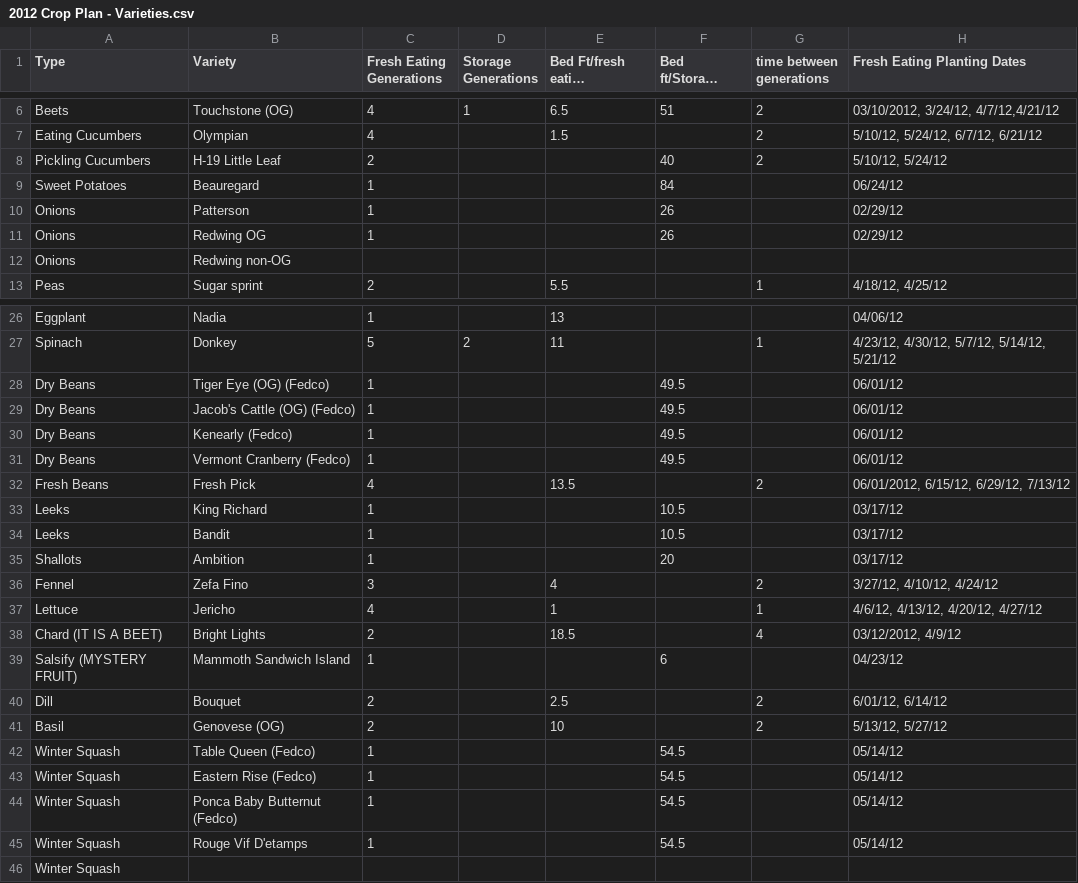
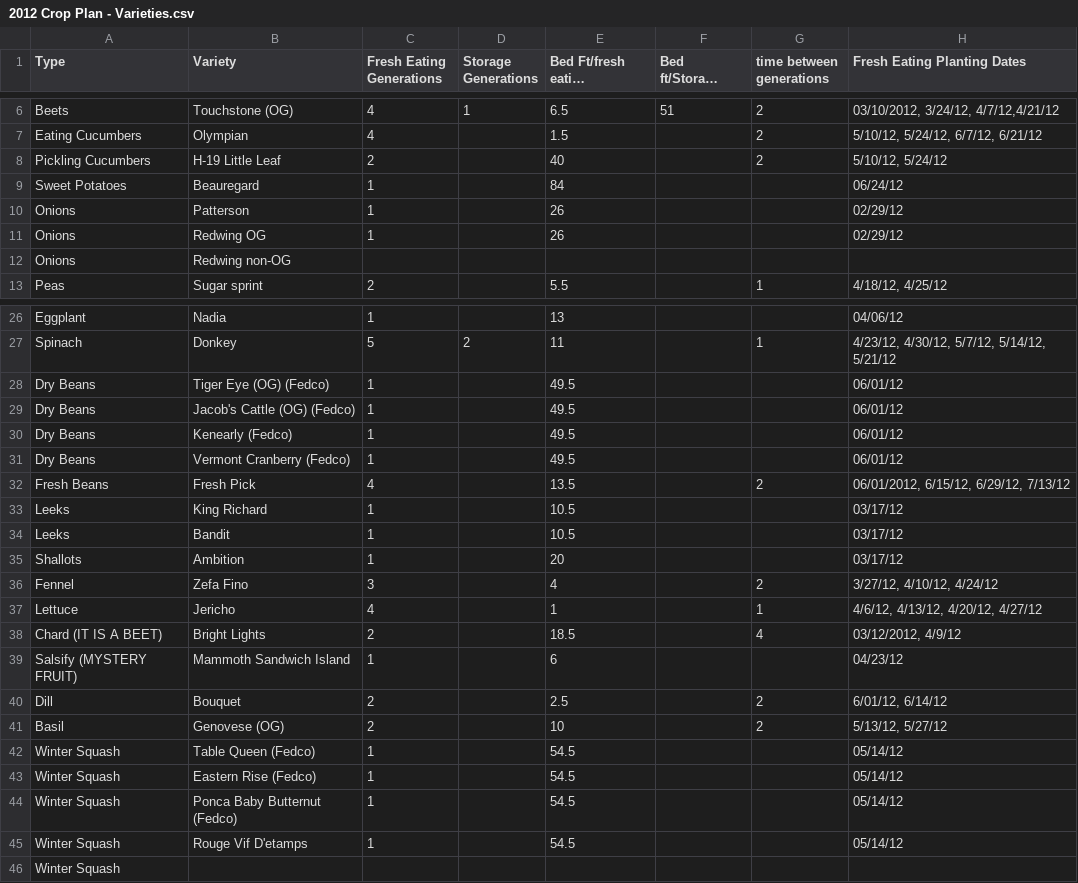
Before and after one commit to exarkun/farmplan, a CSV file: 2012 Crop Plan - Varieties.csv, drawn as a sheet; only a part is shown, gaps mark what is left out; long unchanged cells end in …; the diff covers the shown part only; the diff names each change by its address in the sheet, - before the commit and + after, or states it on an @@ line.

```diff
--- a/2012 Crop Plan - Varieties.csv
+++ b/2012 Crop Plan - Varieties.csv
-E8 (Bed Ft/fresh eating Generation): (empty)
+E8 (Bed Ft/fresh eating Generation): 40
-F8 (Bed ft/Storage generation): 40
+F8 (Bed ft/Storage generation): (empty)
-E9 (Bed Ft/fresh eating Generation): (empty)
+E9 (Bed Ft/fresh eating Generation): 84
-F9 (Bed ft/Storage generation): 84
+F9 (Bed ft/Storage generation): (empty)
-E10:E11 (Bed Ft/fresh eating Generation): (empty)
+E10:E11 (Bed Ft/fresh eating Generation): 26
-F10:F11 (Bed ft/Storage generation): 26
+F10:F11 (Bed ft/Storage generation): (empty)
-E28:E31 (Bed Ft/fresh eating Generation): (empty)
+E28:E31 (Bed Ft/fresh eating Generation): 49.5
-F28:F31 (Bed ft/Storage generation): 49.5
+F28:F31 (Bed ft/Storage generation): (empty)
-E33:E34 (Bed Ft/fresh eating Generation): (empty)
+E33:E34 (Bed Ft/fresh eating Generation): 10.5
-F33:F34 (Bed ft/Storage generation): 10.5
+F33:F34 (Bed ft/Storage generation): (empty)
-E35 (Bed Ft/fresh eating Generation): (empty)
+E35 (Bed Ft/fresh eating Generation): 20
-F35 (Bed ft/Storage generation): 20
+F35 (Bed ft/Storage generation): (empty)
-E39 (Bed Ft/fresh eating Generation): (empty)
+E39 (Bed Ft/fresh eating Generation): 6
-F39 (Bed ft/Storage generation): 6
+F39 (Bed ft/Storage generation): (empty)
-E42:E45 (Bed Ft/fresh eating Generation): (empty)
+E42:E45 (Bed Ft/fresh eating Generation): 54.5
-F42:F45 (Bed ft/Storage generation): 54.5
+F42:F45 (Bed ft/Storage generation): (empty)
```
Also changed, not shown: 8 edited cells elsewhere in this file, 1 other file.
